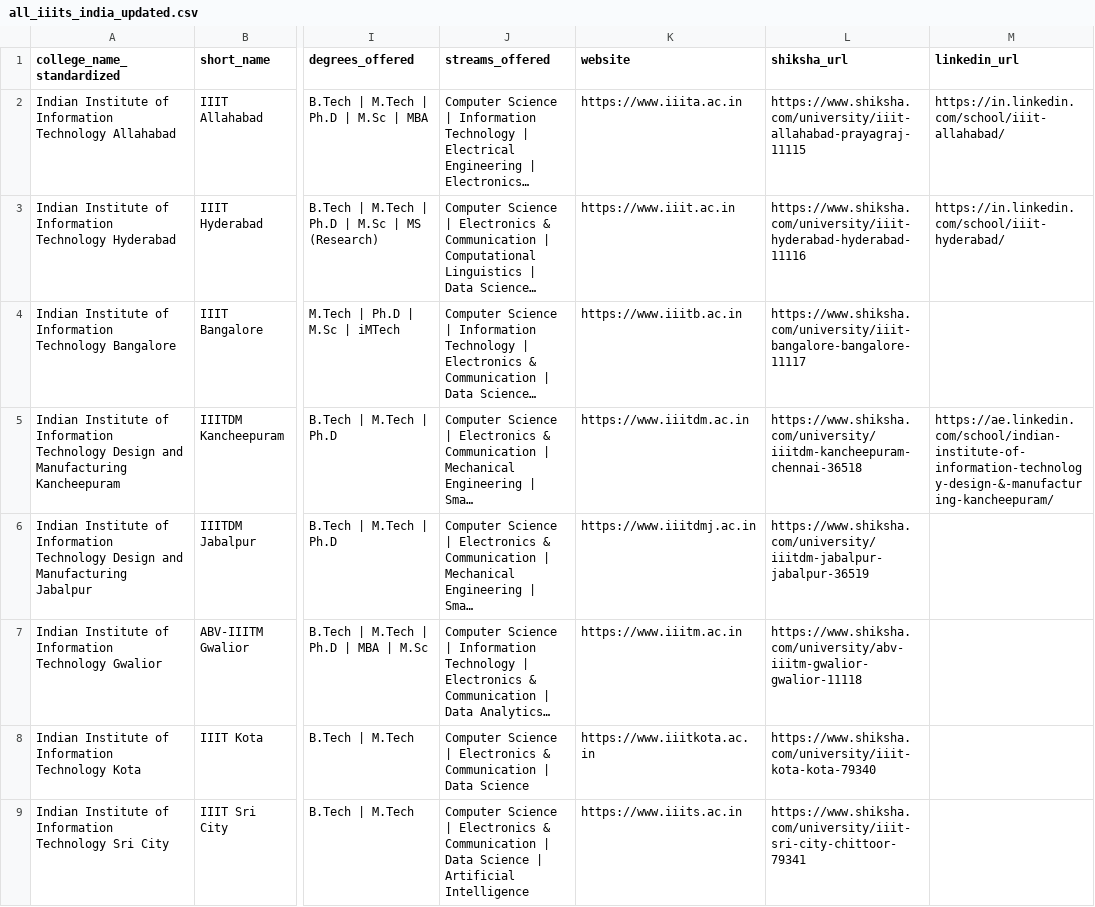
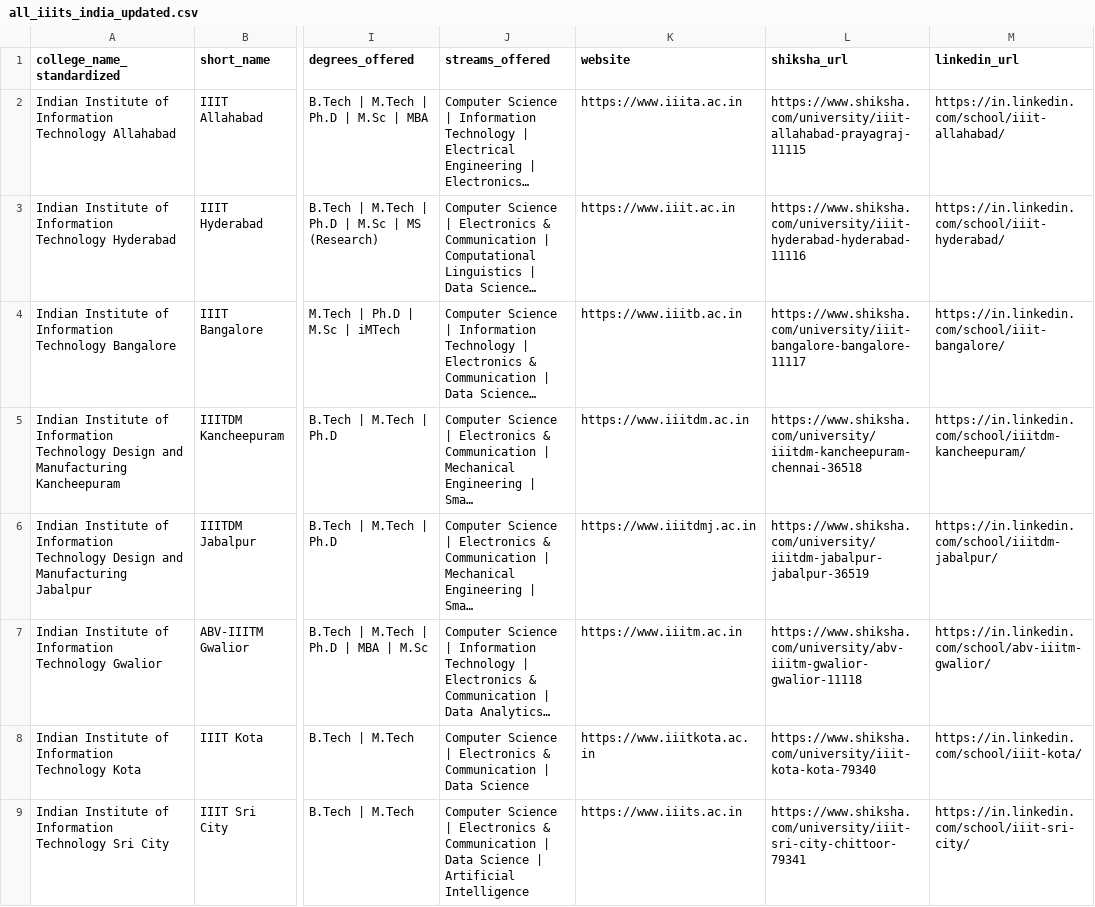
Before and after one commit to uj-bot326/skills-tags-schema, a CSV file: all_iiits_india_updated.csv, drawn as a sheet; only a part is shown, gaps mark what is left out; long unchanged cells end in …; the diff covers the shown part only; the diff names each change by its address in the sheet, - before the commit and + after, or states it on an @@ line.

```diff
--- a/all_iiits_india_updated.csv
+++ b/all_iiits_india_updated.csv
-M4 (linkedin_url): (empty)
+M4 (linkedin_url): https://in.linkedin.com/school/iiit-bangalore/
-M5 (linkedin_url): https://ae.linkedin.com/school/indian-institute-of-information-technology-design-&-manufacturing-kancheepuram/
+M5 (linkedin_url): https://in.linkedin.com/school/iiitdm-kancheepuram/
-M6 (linkedin_url): (empty)
+M6 (linkedin_url): https://in.linkedin.com/school/iiitdm-jabalpur/
-M7 (linkedin_url): (empty)
+M7 (linkedin_url): https://in.linkedin.com/school/abv-iiitm-gwalior/
-M8 (linkedin_url): (empty)
+M8 (linkedin_url): https://in.linkedin.com/school/iiit-kota/
-M9 (linkedin_url): (empty)
+M9 (linkedin_url): https://in.linkedin.com/school/iiit-sri-city/
```
Also changed, not shown: 18 edited cells elsewhere in this file, all_iits_india_updated.csv, all_nits_india_updated.csv, 6 other files.
